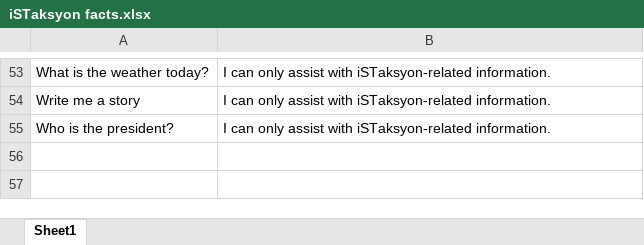
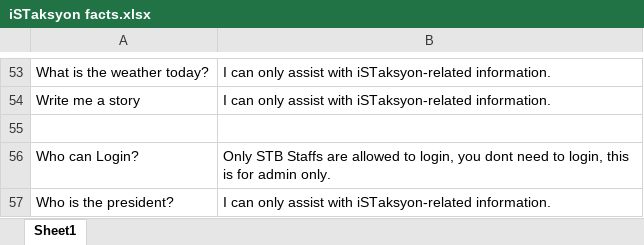
Before and after one commit to jhayzamora200027-hash/STBSRS, an Excel workbook: public/files/iSTaksyon facts.xlsx, sheet Sheet1, drawn as a sheet; only a part is shown, gaps mark what is left out; values as stored, in another font and other column widths than the file's, no borders; charts and pictures not drawn; the diff names each change by its address in the sheet, - before the commit and + after, or states it on an @@ line.

```diff
--- a/public/files/iSTaksyon facts.xlsx (sheet Sheet1)
+++ b/public/files/iSTaksyon facts.xlsx (sheet Sheet1)
+row 55: (empty)
+row 56: Who can Login? | Only STB Staffs are allowed to login, you dont need to login, this is for admin only.
```
Also changed, not shown: charts or pictures, 19 other files.
